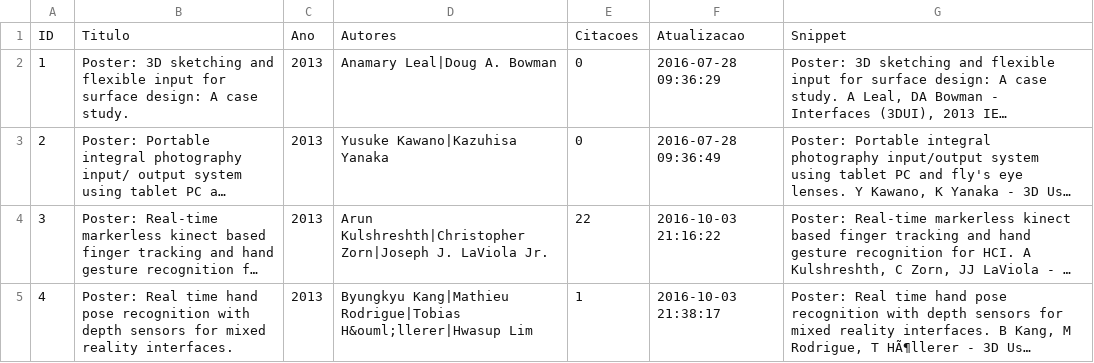
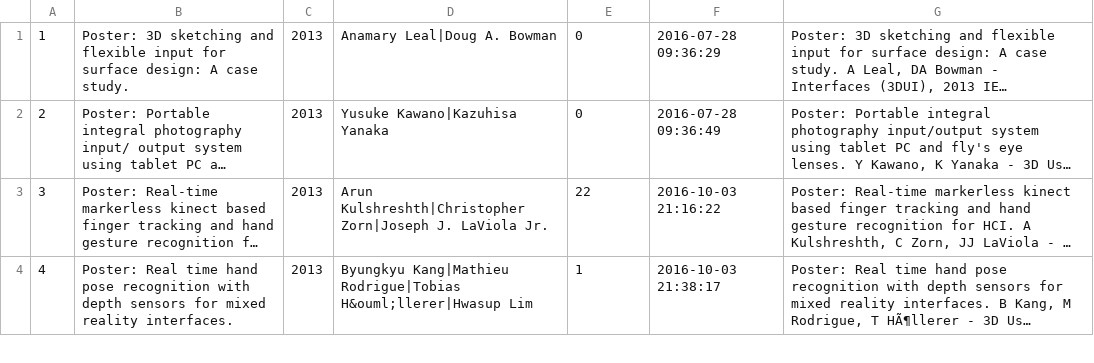
Before and after one commit to erlonbie/B-tree-in-disk, a CSV file: sample_final.csv, drawn as a sheet; only a part is shown; long unchanged cells end in …; the diff names each change by its address in the sheet, - before the commit and + after, or states it on an @@ line.

```diff
--- a/sample_final.csv
+++ b/sample_final.csv
-row 1: ID | Titulo | Ano | Autores | Citacoes | Atualizacao | Snippet
```
Also changed, not shown: 3 other files.
